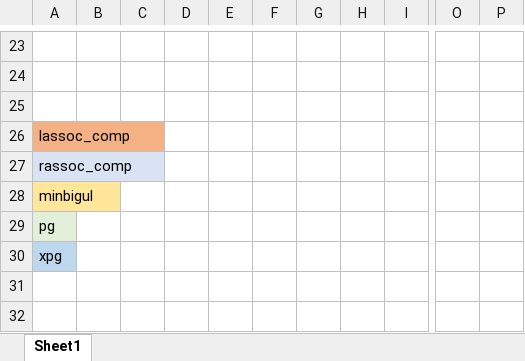
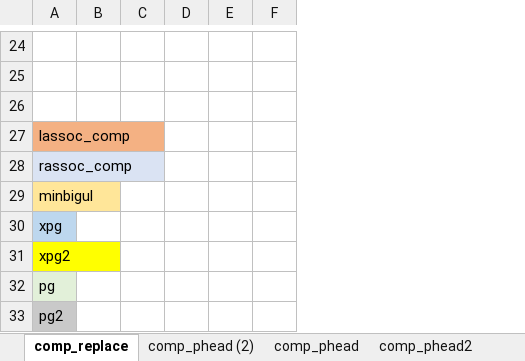
Before and after one commit to k-tsushima/pgs, an Excel workbook: result/evalutation_times.xlsx, sheet comp_replace, drawn as a sheet; only a part is shown, gaps mark what is left out; values as stored, in another font and other column widths than the file's, no borders; charts and pictures not drawn; removed rows and columns are numbered as before the commit, all else as after; rows hold the shown columns only; the diff covers the shown part only; the diff names each change by its address in the sheet, - before the commit and + after, or states it on an @@ line.

```diff
--- a/result/evalutation_times.xlsx (sheet comp_replace)
+++ b/result/evalutation_times.xlsx (sheet comp_replace)
-sheet tab: Sheet1
+sheet tab: comp_replace
+sheet tab: comp_phead (2)
+sheet tab: comp_phead
+sheet tab: comp_phead2
-column B, empty
-column C, empty
-column D, empty
-column E, empty
-column F, empty
-column G, empty
+column C, empty
+column D, empty
+column F, empty
-column O, empty
-column P, empty
+row 30: xpg
+row 31: xpg2
-A33: xpg
+A33: pg2
-A33 fill: #BDD7EE
+A33 fill: #C9C9C9
```
Also changed, not shown: 2 added rows, 1 removed row, 48 edited cells, cell formats and merged cells elsewhere in this sheet, other sheet tabs, charts or pictures, 20 other files.
